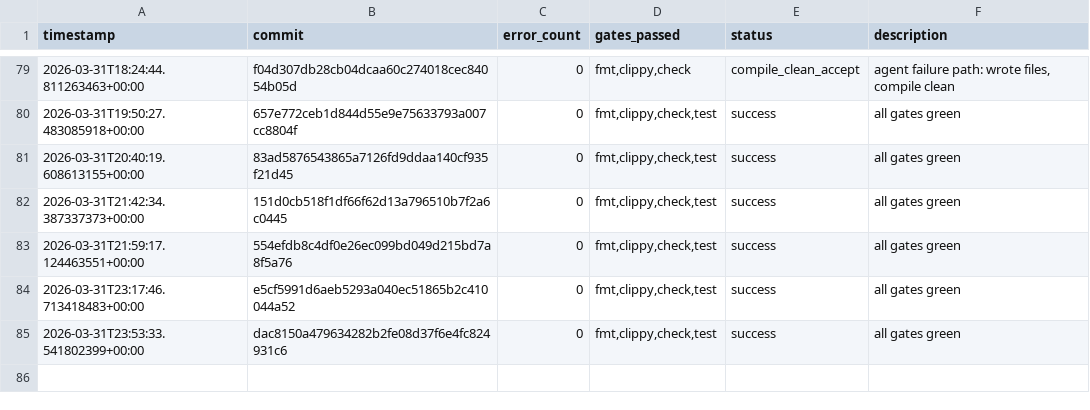
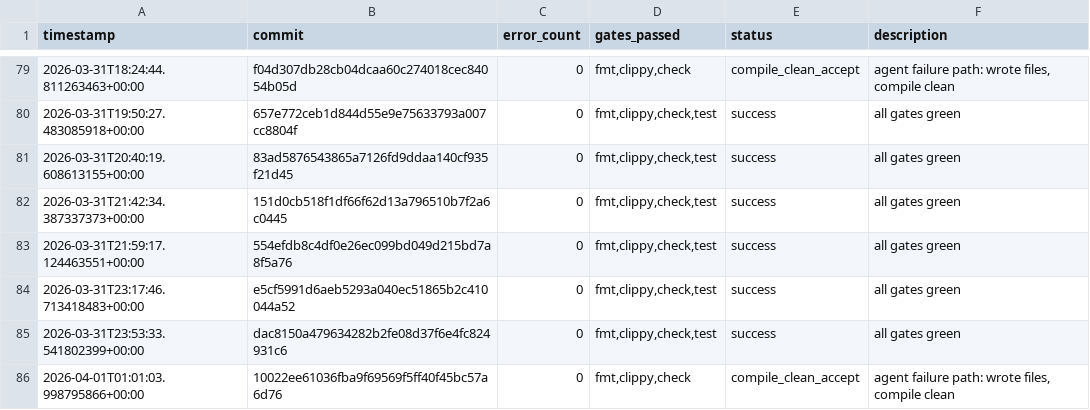
Before and after one commit to TheFermiSea/beefcake-swarm, a TSV file: experiments.tsv, drawn as a sheet; only a part is shown, gaps mark what is left out.

```diff
--- a/experiments.tsv
+++ b/experiments.tsv
@@ -85 +85,2 @@ timestamp	commit	error_count	gates_passed	status	description
 2026-03-31T23:53:33.541802399+00:00	dac8150a479634282b2fe08d37f6e4fc824931c6	0	fmt,clippy,check,test	success	all gates green
+2026-04-01T01:01:03.998795866+00:00	10022ee61036fba9f69569f5ff40f45bc57a6d76	0	fmt,clippy,check	compile_clean_accept	agent failure path: wrote files, compile clean
```
Also changed, not shown: 1 other file.
